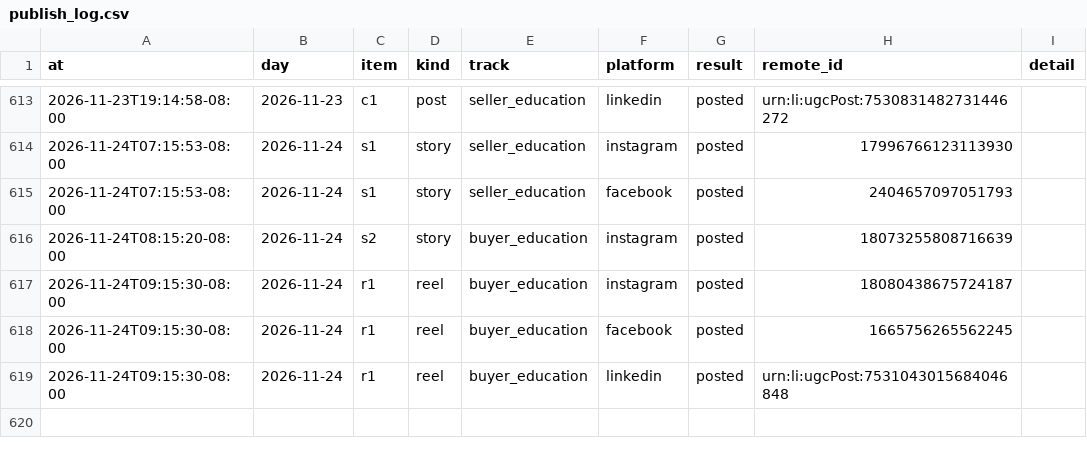
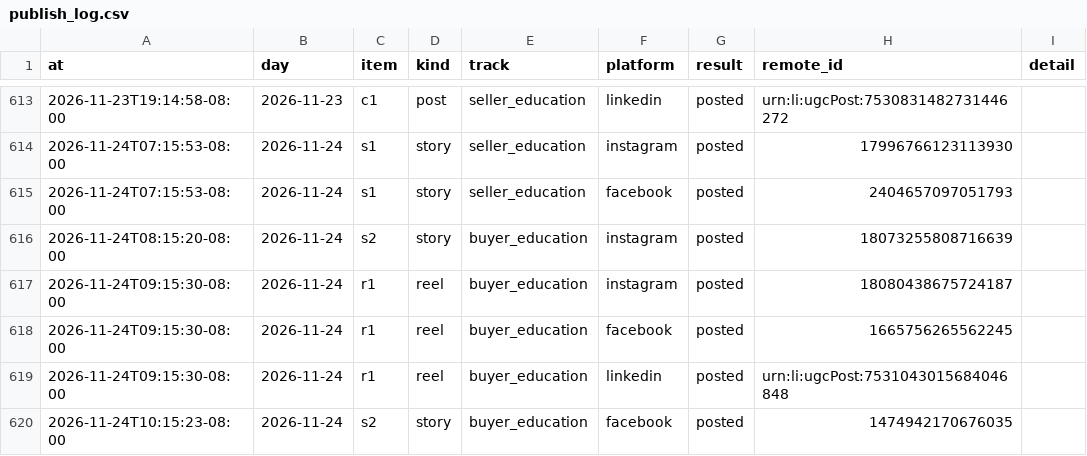
Before and after one commit to memorialdinh/memo-social-bot, a CSV file: data/publish_log.csv, drawn as a sheet; only a part is shown, gaps mark what is left out; the diff names each change by its address in the sheet, - before the commit and + after, or states it on an @@ line.

Commit message:
bot: published

```diff
--- a/data/publish_log.csv
+++ b/data/publish_log.csv
+row 620: 2026-11-24T10:15:23-08:00 | 2026-11-24 | s2 | story | buyer_education | facebook | posted | 1474942170676035
```
Also changed, not shown: 1 other file.
